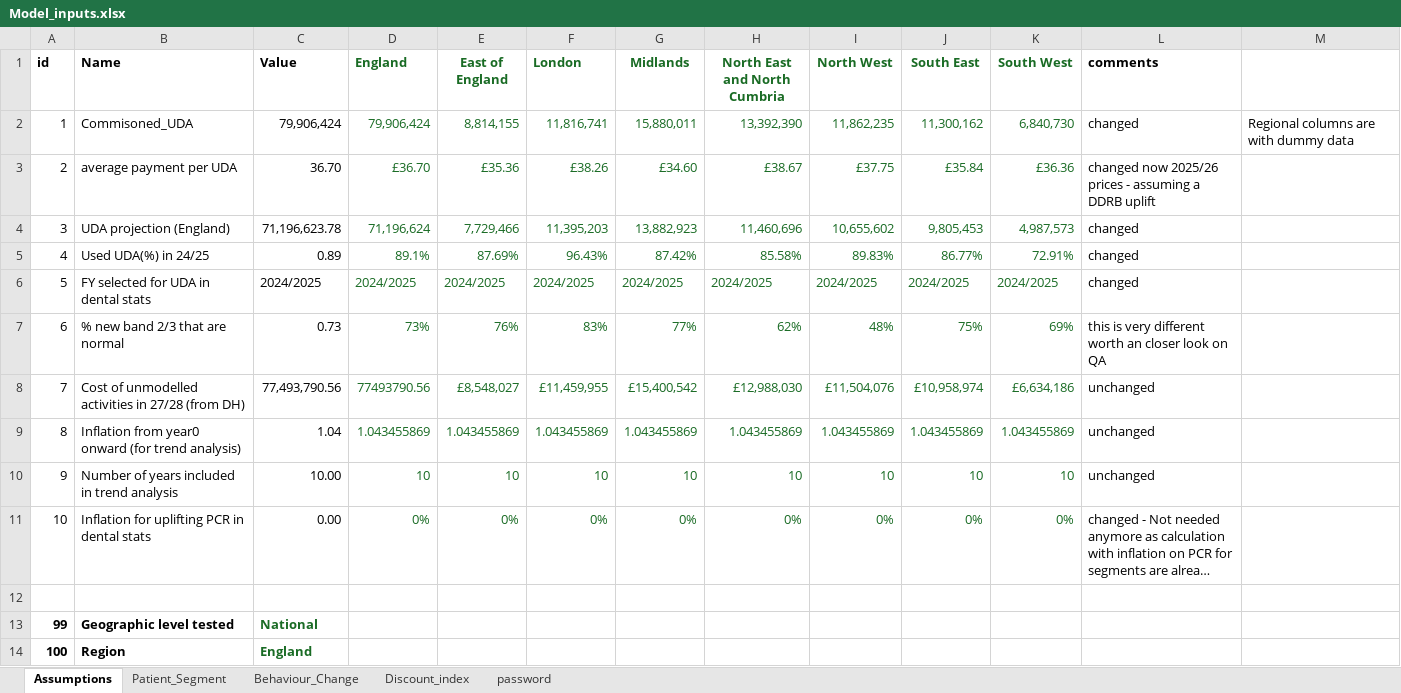
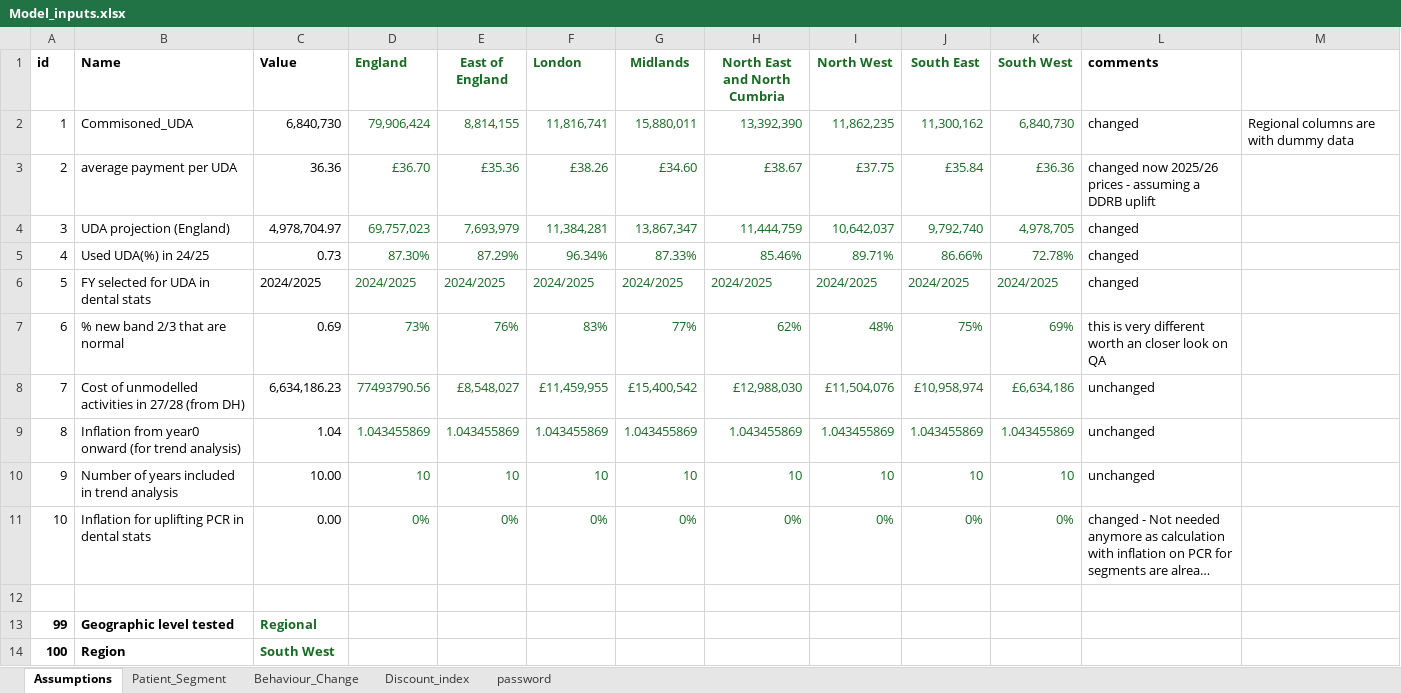
Before and after one commit to JinTongNHS/Dental_Reform_Modelling_2, an Excel workbook: DRM2/Model_inputs.xlsx, sheet Assumptions, drawn as a sheet; only a part is shown; long unchanged cells end in …; values as stored, in another font and other column widths than the file's, no borders; the diff names each change by its address in the sheet, - before the commit and + after, or states it on an @@ line.

```diff
--- a/DRM2/Model_inputs.xlsx (sheet Assumptions)
+++ b/DRM2/Model_inputs.xlsx (sheet Assumptions)
-C2 (Value): 79,906,424
+C2 (Value): 6,840,730
-C3 (Value): 36.70
+C3 (Value): 36.36
-C4 (Value): 71,196,623.78
+C4 (Value): 4,978,704.97
-D4 (England): 71,196,624
+D4 (England): 69,757,023
-E4 (East of England): 7,729,466
+E4 (East of England): 7,693,979
-F4 (London): 11,395,203
+F4 (London): 11,384,281
-G4 (Midlands): 13,882,923
+G4 (Midlands): 13,867,347
-H4 (North East and North Cumbria): 11,460,696
+H4 (North East and North Cumbria): 11,444,759
-I4 (North West): 10,655,602
+I4 (North West): 10,642,037
-J4 (South East): 9,805,453
+J4 (South East): 9,792,740
-K4 (South West): 4,987,573
+K4 (South West): 4,978,705
-C5 (Value): 0.89
+C5 (Value): 0.73
-D5 (England): 89.1%
+D5 (England): 87.30%
-E5 (East of England): 87.69%
+E5 (East of England): 87.29%
-F5 (London): 96.43%
+F5 (London): 96.34%
-G5 (Midlands): 87.42%
+G5 (Midlands): 87.33%
-H5 (North East and North Cumbria): 85.58%
+H5 (North East and North Cumbria): 85.46%
-I5 (North West): 89.83%
+I5 (North West): 89.71%
-J5 (South East): 86.77%
+J5 (South East): 86.66%
-K5 (South West): 72.91%
+K5 (South West): 72.78%
-C7 (Value): 0.73
+C7 (Value): 0.69
-C8 (Value): 77,493,790.56
+C8 (Value): 6,634,186.23
-C13 (Value): National
+C13 (Value): Regional
-C14 (Value): England
+C14 (Value): South West
```
Also changed, not shown: sheet Patient_Segment, 4 other files.
